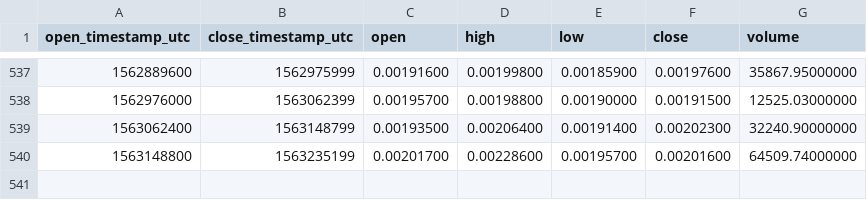
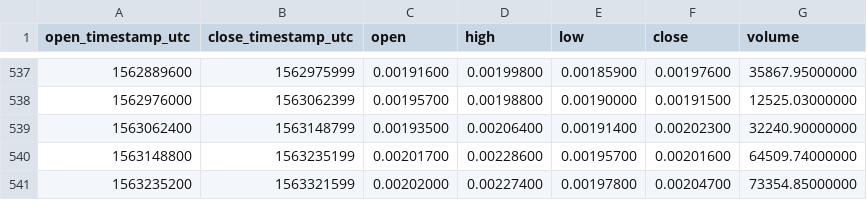
Before and after one commit to cryptobigbro/binance-PIVXETH, a CSV file: binance-PIVXETH-1d.csv, drawn as a sheet; only a part is shown, gaps mark what is left out; the diff names each change by its address in the sheet, - before the commit and + after, or states it on an @@ line.

```diff
--- a/binance-PIVXETH-1d.csv
+++ b/binance-PIVXETH-1d.csv
+row 541: 1563235200 | 1563321599 | 0.00202000 | 0.00227400 | 0.00197800 | 0.00204700 | 73354.85000000
```
Also changed, not shown: binance-PIVXETH-1h.csv.
